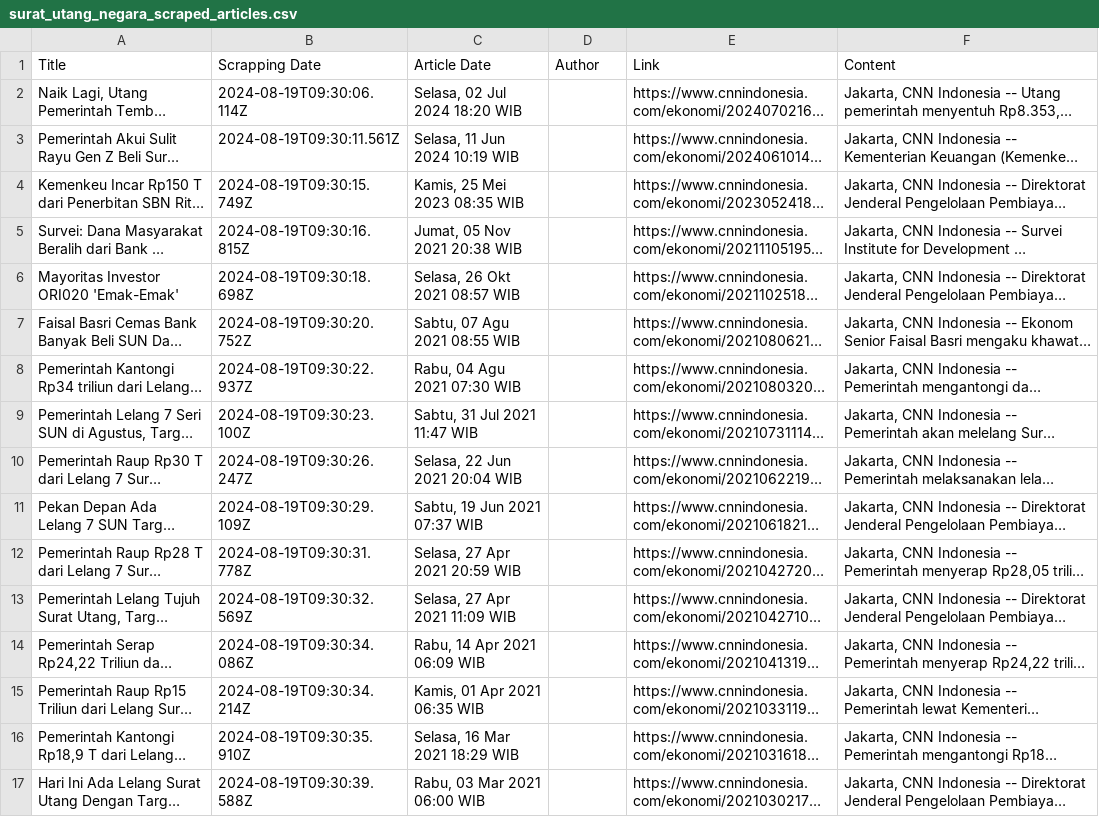
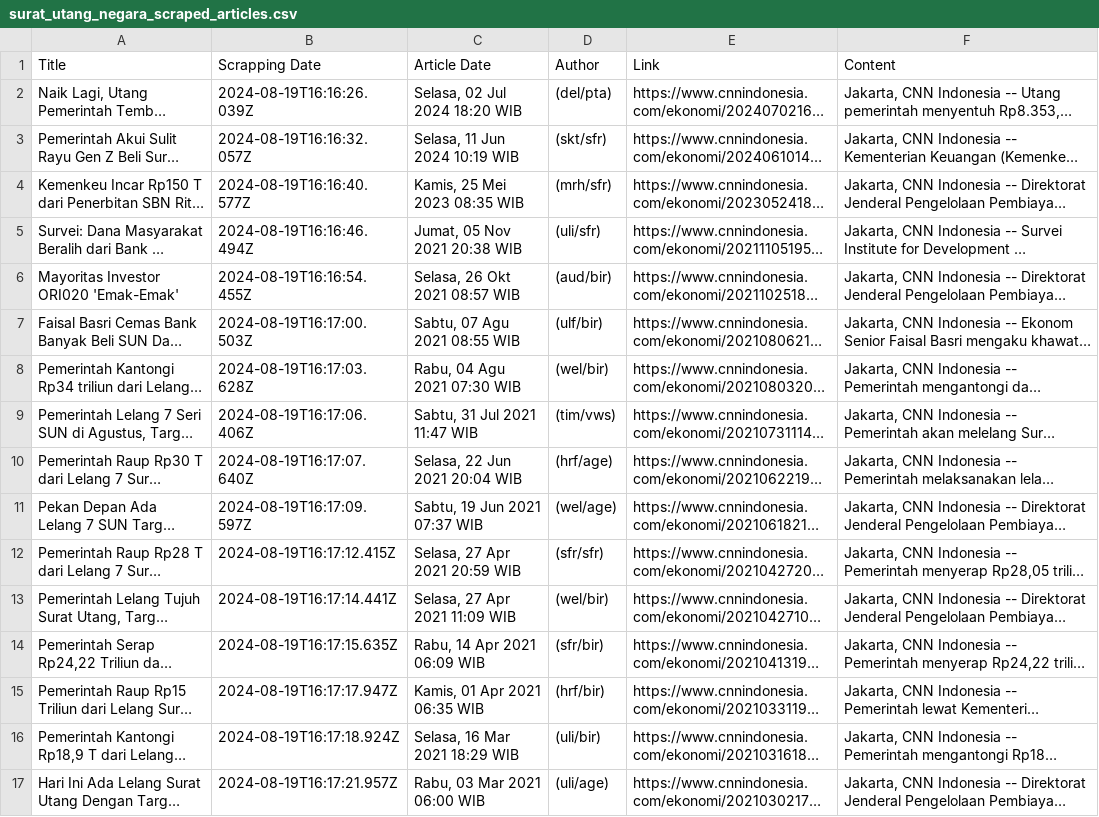
Before and after one commit to rizits/SentimenProject, a CSV file: sentimen/cnn-crawler/scraped_articles/surat_utang_negara_scraped_articles.csv, drawn as a sheet; only a part is shown; long unchanged cells end in …; the diff covers the shown part only; the diff names each change by its address in the sheet, - before the commit and + after, or states it on an @@ line.

```diff
--- a/sentimen/cnn-crawler/scraped_articles/surat_utang_negara_scraped_articles.csv
+++ b/sentimen/cnn-crawler/scraped_articles/surat_utang_negara_scraped_articles.csv
-B2 (Scrapping Date): 2024-08-19T09:30:06.114Z
+B2 (Scrapping Date): 2024-08-19T16:16:26.039Z
-D2 (Author): (empty)
+D2 (Author): (del/pta)
-B3 (Scrapping Date): 2024-08-19T09:30:11.561Z
+B3 (Scrapping Date): 2024-08-19T16:16:32.057Z
-D3 (Author): (empty)
+D3 (Author): (skt/sfr)
-B4 (Scrapping Date): 2024-08-19T09:30:15.749Z
+B4 (Scrapping Date): 2024-08-19T16:16:40.577Z
-D4 (Author): (empty)
+D4 (Author): (mrh/sfr)
-B5 (Scrapping Date): 2024-08-19T09:30:16.815Z
+B5 (Scrapping Date): 2024-08-19T16:16:46.494Z
-D5 (Author): (empty)
+D5 (Author): (uli/sfr)
-B6 (Scrapping Date): 2024-08-19T09:30:18.698Z
+B6 (Scrapping Date): 2024-08-19T16:16:54.455Z
-D6 (Author): (empty)
+D6 (Author): (aud/bir)
-B7 (Scrapping Date): 2024-08-19T09:30:20.752Z
+B7 (Scrapping Date): 2024-08-19T16:17:00.503Z
-D7 (Author): (empty)
+D7 (Author): (ulf/bir)
-B8 (Scrapping Date): 2024-08-19T09:30:22.937Z
+B8 (Scrapping Date): 2024-08-19T16:17:03.628Z
-D8 (Author): (empty)
+D8 (Author): (wel/bir)
-B9 (Scrapping Date): 2024-08-19T09:30:23.100Z
+B9 (Scrapping Date): 2024-08-19T16:17:06.406Z
-D9 (Author): (empty)
+D9 (Author): (tim/vws)
-B10 (Scrapping Date): 2024-08-19T09:30:26.247Z
+B10 (Scrapping Date): 2024-08-19T16:17:07.640Z
-D10 (Author): (empty)
+D10 (Author): (hrf/age)
-B11 (Scrapping Date): 2024-08-19T09:30:29.109Z
+B11 (Scrapping Date): 2024-08-19T16:17:09.597Z
-D11 (Author): (empty)
+D11 (Author): (wel/age)
-B12 (Scrapping Date): 2024-08-19T09:30:31.778Z
+B12 (Scrapping Date): 2024-08-19T16:17:12.415Z
-D12 (Author): (empty)
+D12 (Author): (sfr/sfr)
-B13 (Scrapping Date): 2024-08-19T09:30:32.569Z
+B13 (Scrapping Date): 2024-08-19T16:17:14.441Z
-D13 (Author): (empty)
+D13 (Author): (wel/bir)
-B14 (Scrapping Date): 2024-08-19T09:30:34.086Z
+B14 (Scrapping Date): 2024-08-19T16:17:15.635Z
-D14 (Author): (empty)
+D14 (Author): (sfr/bir)
-B15 (Scrapping Date): 2024-08-19T09:30:34.214Z
+B15 (Scrapping Date): 2024-08-19T16:17:17.947Z
-D15 (Author): (empty)
+D15 (Author): (hrf/bir)
-B16 (Scrapping Date): 2024-08-19T09:30:35.910Z
+B16 (Scrapping Date): 2024-08-19T16:17:18.924Z
-D16 (Author): (empty)
+D16 (Author): (uli/bir)
-B17 (Scrapping Date): 2024-08-19T09:30:39.588Z
+B17 (Scrapping Date): 2024-08-19T16:17:21.957Z
-D17 (Author): (empty)
+D17 (Author): (uli/age)
```
Also changed, not shown: 102 edited cells elsewhere in this file, sentimen/cnn-crawler/scraped_articles/imbal_hasil_scraped_articles.csv, sentimen/cnn-crawler/scraped_articles/pasar_global_scraped_articles.csv, 7 other files.
